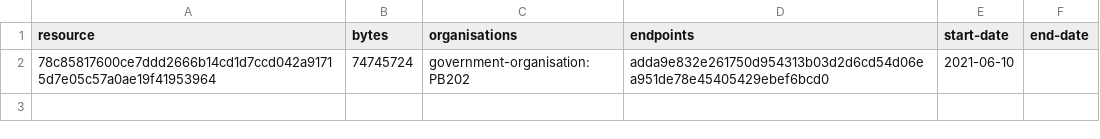
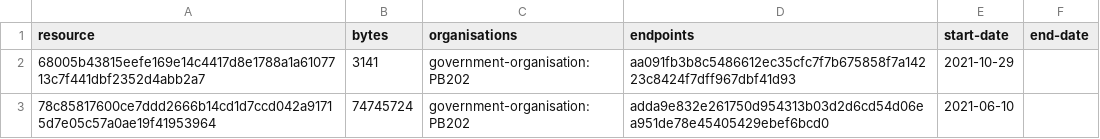
Before and after one commit to digital-land/ramsar-collection, a CSV file: collection/resource.csv, drawn as a sheet.

```diff
--- a/collection/resource.csv
+++ b/collection/resource.csv
@@ -1,2 +1,3 @@
 resource,bytes,organisations,endpoints,start-date,end-date
+68005b43815eefe169e14c4417d8e1788a1a6107713c7f441dbf2352d4abb2a7,3141,government-organisation:PB202,aa091fb3b8c5486612ec35cfc7f7b675858f7a14223c8424f7dff967dbf41d93,2021-10-29,
 78c85817600ce7ddd2666b14cd1d7ccd042a91715d7e05c57a0ae19f41953964,74745724,government-organisation:PB202,adda9e832e261750d954313b03d2d6cd54d06ea951de78e45405429ebef6bcd0,2021-06-10,
```
Also changed, not shown: collection/log.csv, 1 other file.
